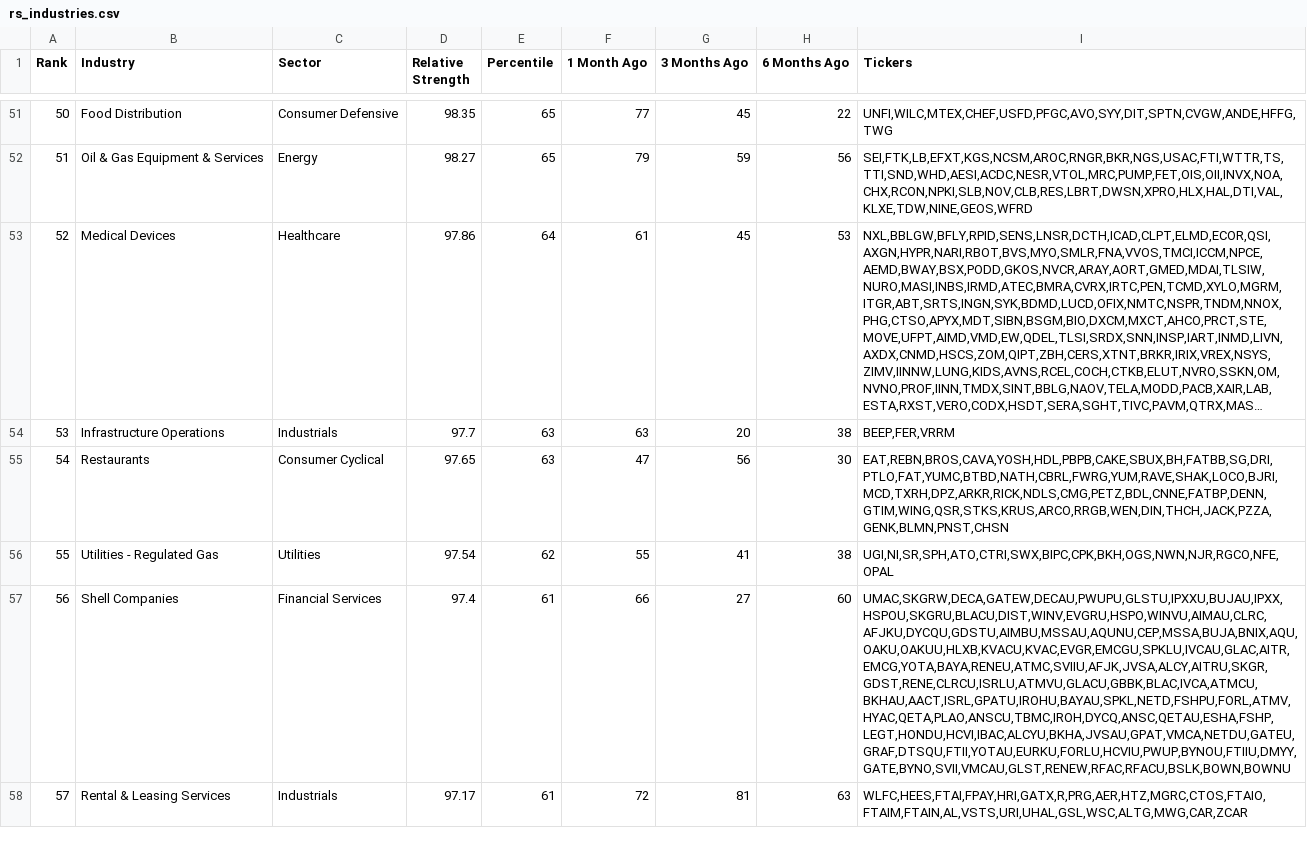
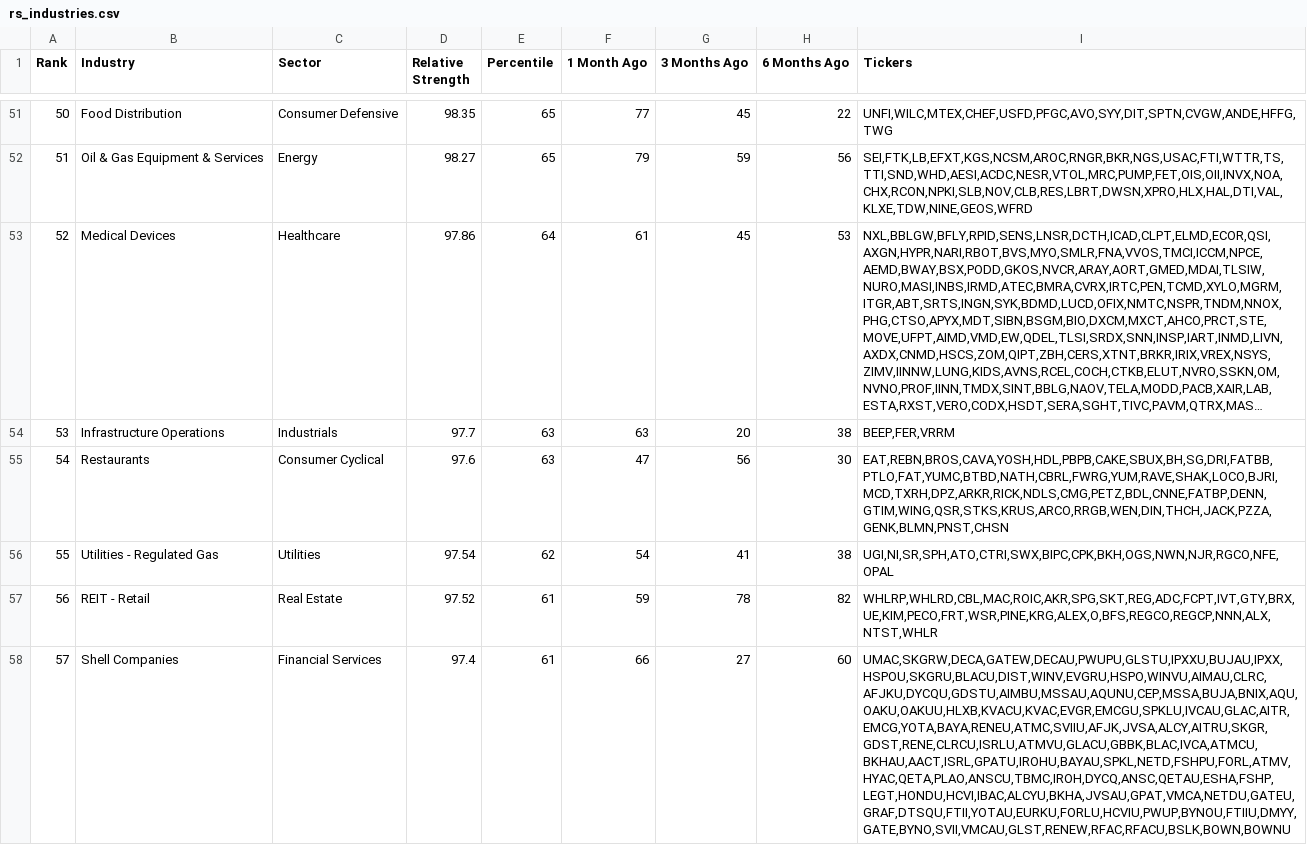
Before and after one commit to dpatelj88/rs-log, a CSV file: output/rs_industries.csv, drawn as a sheet; only a part is shown, gaps mark what is left out; long unchanged cells end in …; the diff covers the shown part only; the diff names each change by its address in the sheet, - before the commit and + after, or states it on an @@ line.

```diff
--- a/output/rs_industries.csv
+++ b/output/rs_industries.csv
-D55 (Relative Strength): 97.65
+D55 (Relative Strength): 97.6
-I55 (Tickers): EAT,REBN,BROS,CAVA,YOSH,HDL,PBPB,CAKE,SBUX,BH,FATBB,SG,DRI,PTLO,FAT,YUMC,BTBD,NATH,CBRL,FWRG,YUM,RAVE,SHAK,LOCO,BJRI,MCD,TXRH,DPZ,ARKR,RICK,NDLS,CMG,PETZ,BDL,CNNE,FATBP,DENN,GTIM,WING,QSR,STKS,KRUS,ARCO,RRGB,WEN,DIN,THCH,JACK,PZZA,GENK,BLMN,PNST,CHSN
+I55 (Tickers): EAT,REBN,BROS,CAVA,YOSH,HDL,PBPB,CAKE,SBUX,BH,SG,DRI,FATBB,PTLO,FAT,YUMC,BTBD,NATH,CBRL,FWRG,YUM,RAVE,SHAK,LOCO,BJRI,MCD,TXRH,DPZ,ARKR,RICK,NDLS,CMG,PETZ,BDL,CNNE,FATBP,DENN,GTIM,WING,QSR,STKS,KRUS,ARCO,RRGB,WEN,DIN,THCH,JACK,PZZA,GENK,BLMN,PNST,CHSN
-F56 (1 Month Ago): 55
+F56 (1 Month Ago): 54
-B57 (Industry): Shell Companies
+B57 (Industry): REIT - Retail
-C57 (Sector): Financial Services
+C57 (Sector): Real Estate
-D57 (Relative Strength): 97.4
+D57 (Relative Strength): 97.52
-F57 (1 Month Ago): 66
+F57 (1 Month Ago): 59
-G57 (3 Months Ago): 27
+G57 (3 Months Ago): 78
-H57 (6 Months Ago): 60
+H57 (6 Months Ago): 82
-I57 (Tickers): UMAC,SKGRW,DECA,GATEW,DECAU,PWUPU,GLSTU,IPXXU,BUJAU,IPXX,HSPOU,SKGRU,BLACU,DIST,WINV,EVGRU,HSPO,WINVU,AIMAU,CLRC,AFJKU,DYCQU,GDSTU,AIMBU,MSSAU,AQUNU,CEP,MSSA,BUJA,BNIX,AQU,OAKU,OAKUU,HLXB,KVACU,KVAC,EVGR,EMCGU,SPKLU,IVCAU,GLAC,AITR,EMCG,YOTA,BAYA,RENEU,ATMC,SVIIU,AFJK,JVSA,ALCY,AITRU,SKGR,GDST,RENE,CLRCU,ISRLU,ATMVU,GLACU,GBBK,BLAC,IVCA,ATMCU,BKHAU,AACT,ISRL,GPATU,IROHU,BAYAU,SPKL,NETD,FSHPU,FORL,ATMV,HYAC,QETA,PLAO,ANSCU,TBMC,IROH,DYCQ,ANSC,QETAU,ESHA,FSHP,LEGT,HONDU,HCVI,IBAC,ALCYU,BKHA,JVSAU,GPAT,VMCA,NETDU,GATEU,GRAF,DTSQU,FTII,YOTAU,EURKU,FORLU,HCVIU,PWUP,BYNOU,FTIIU,DMYY,GATE,BYNO,SVII,VMCAU,GLST,RENEW,RFAC,RFACU,BSLK,BOWN,BOWNU
+I57 (Tickers): WHLRP,WHLRD,CBL,MAC,ROIC,AKR,SPG,SKT,REG,ADC,FCPT,IVT,GTY,BRX,UE,KIM,PECO,FRT,WSR,PINE,KRG,ALEX,O,BFS,REGCO,REGCP,NNN,ALX,NTST,WHLR
-B58 (Industry): Rental & Leasing Services
+B58 (Industry): Shell Companies
-C58 (Sector): Industrials
+C58 (Sector): Financial Services
-D58 (Relative Strength): 97.17
+D58 (Relative Strength): 97.4
-F58 (1 Month Ago): 72
+F58 (1 Month Ago): 66
-G58 (3 Months Ago): 81
+G58 (3 Months Ago): 27
-H58 (6 Months Ago): 63
+H58 (6 Months Ago): 60
-I58 (Tickers): WLFC,HEES,FTAI,FPAY,HRI,GATX,R,PRG,AER,HTZ,MGRC,CTOS,FTAIO,FTAIM,FTAIN,AL,VSTS,URI,UHAL,GSL,WSC,ALTG,MWG,CAR,ZCAR
+I58 (Tickers): UMAC,SKGRW,DECA,GATEW,DECAU,PWUPU,GLSTU,IPXXU,BUJAU,IPXX,HSPOU,SKGRU,BLACU,DIST,WINV,EVGRU,HSPO,WINVU,AIMAU,CLRC,AFJKU,DYCQU,GDSTU,AIMBU,MSSAU,AQUNU,CEP,MSSA,BUJA,BNIX,AQU,OAKU,OAKUU,HLXB,KVACU,KVAC,EVGR,EMCGU,SPKLU,IVCAU,GLAC,AITR,EMCG,YOTA,BAYA,RENEU,ATMC,SVIIU,AFJK,JVSA,ALCY,AITRU,SKGR,GDST,RENE,CLRCU,ISRLU,ATMVU,GLACU,GBBK,BLAC,IVCA,ATMCU,BKHAU,AACT,ISRL,GPATU,IROHU,BAYAU,SPKL,NETD,FSHPU,FORL,ATMV,HYAC,QETA,PLAO,ANSCU,TBMC,IROH,DYCQ,ANSC,QETAU,ESHA,FSHP,LEGT,HONDU,HCVI,IBAC,ALCYU,BKHA,JVSAU,GPAT,VMCA,NETDU,GATEU,GRAF,DTSQU,FTII,YOTAU,EURKU,FORLU,HCVIU,PWUP,BYNOU,FTIIU,DMYY,GATE,BYNO,SVII,VMCAU,GLST,RENEW,RFAC,RFACU,BSLK,BOWN,BOWNU
```
Also changed, not shown: 112 edited cells elsewhere in this file, output/RSRATING.csv, output/rs_stocks.csv.
